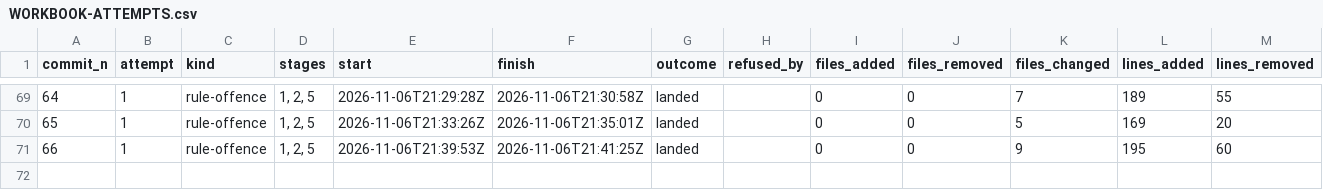
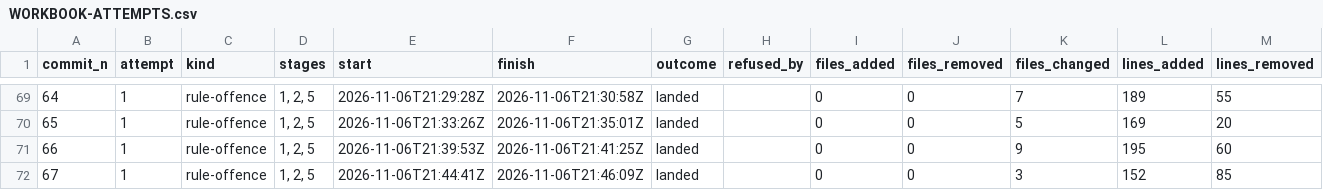
Before and after one commit to umbgtt10/ibft_unattended_overhaul_experiment, a CSV file: WORKBOOK-ATTEMPTS.csv, drawn as a sheet; only a part is shown, gaps mark what is left out.

```diff
--- a/WORKBOOK-ATTEMPTS.csv
+++ b/WORKBOOK-ATTEMPTS.csv
@@ -71 +71,2 @@ commit_n,attempt,kind,stages,start,finish,outcome,refused_by,files_added,files_r
 66,1,rule-offence,"1, 2, 5",2026-11-06T21:39:53Z,2026-11-06T21:41:25Z,landed,,0,0,9,195,60
+67,1,rule-offence,"1, 2, 5",2026-11-06T21:44:41Z,2026-11-06T21:46:09Z,landed,,0,0,3,152,85
```
Also changed, not shown: WORKBOOK.csv, 1 other file.
